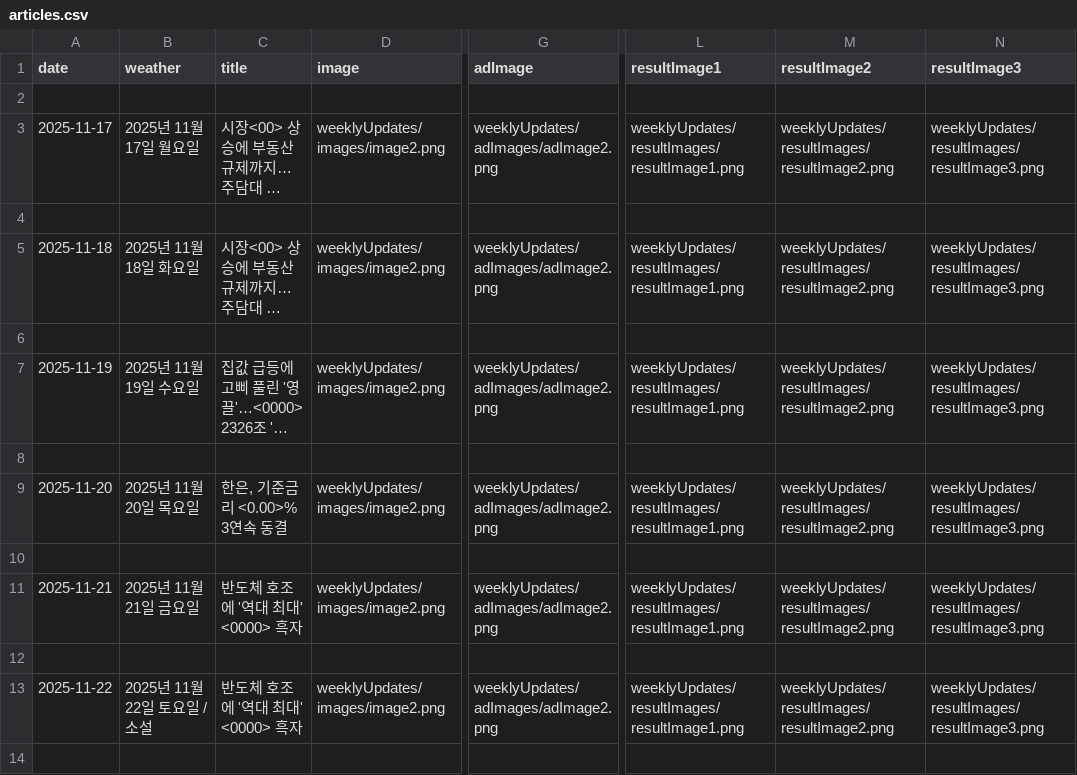
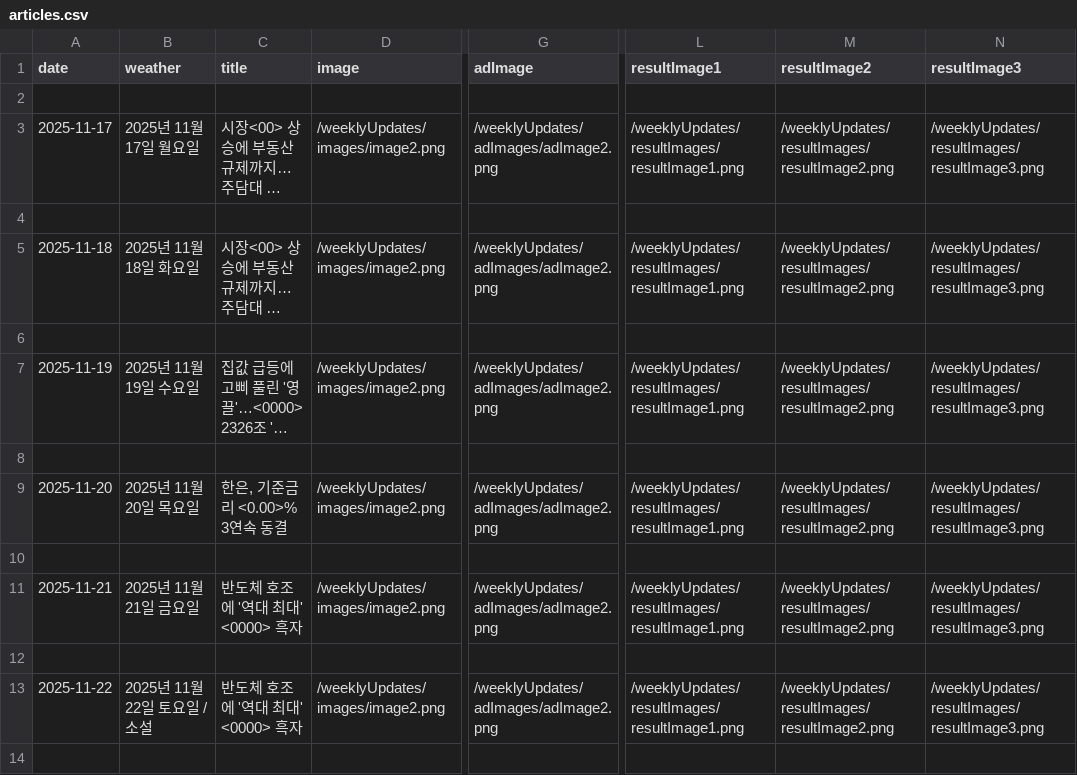
Before and after one commit to dwiroilbo/dwiroilbo.github.io, a CSV file: weeklyUpdates/articles.csv, drawn as a sheet; only a part is shown, gaps mark what is left out; long unchanged cells end in …; the diff covers the shown part only; the diff names each change by its address in the sheet, - before the commit and + after, or states it on an @@ line.

```diff
--- a/weeklyUpdates/articles.csv
+++ b/weeklyUpdates/articles.csv
-D3 (image): weeklyUpdates/images/image2.png
+D3 (image): /weeklyUpdates/images/image2.png
-G3 (adImage): weeklyUpdates/adImages/adImage2.png
+G3 (adImage): /weeklyUpdates/adImages/adImage2.png
-L3 (resultImage1): weeklyUpdates/resultImages/resultImage1.png
+L3 (resultImage1): /weeklyUpdates/resultImages/resultImage1.png
-M3 (resultImage2): weeklyUpdates/resultImages/resultImage2.png
+M3 (resultImage2): /weeklyUpdates/resultImages/resultImage2.png
-N3 (resultImage3): weeklyUpdates/resultImages/resultImage3.png
+N3 (resultImage3): /weeklyUpdates/resultImages/resultImage3.png
-D5 (image): weeklyUpdates/images/image2.png
+D5 (image): /weeklyUpdates/images/image2.png
-G5 (adImage): weeklyUpdates/adImages/adImage2.png
+G5 (adImage): /weeklyUpdates/adImages/adImage2.png
-L5 (resultImage1): weeklyUpdates/resultImages/resultImage1.png
+L5 (resultImage1): /weeklyUpdates/resultImages/resultImage1.png
-M5 (resultImage2): weeklyUpdates/resultImages/resultImage2.png
+M5 (resultImage2): /weeklyUpdates/resultImages/resultImage2.png
-N5 (resultImage3): weeklyUpdates/resultImages/resultImage3.png
+N5 (resultImage3): /weeklyUpdates/resultImages/resultImage3.png
-D7 (image): weeklyUpdates/images/image2.png
+D7 (image): /weeklyUpdates/images/image2.png
-G7 (adImage): weeklyUpdates/adImages/adImage2.png
+G7 (adImage): /weeklyUpdates/adImages/adImage2.png
-L7 (resultImage1): weeklyUpdates/resultImages/resultImage1.png
+L7 (resultImage1): /weeklyUpdates/resultImages/resultImage1.png
-M7 (resultImage2): weeklyUpdates/resultImages/resultImage2.png
+M7 (resultImage2): /weeklyUpdates/resultImages/resultImage2.png
-N7 (resultImage3): weeklyUpdates/resultImages/resultImage3.png
+N7 (resultImage3): /weeklyUpdates/resultImages/resultImage3.png
-D9 (image): weeklyUpdates/images/image2.png
+D9 (image): /weeklyUpdates/images/image2.png
-G9 (adImage): weeklyUpdates/adImages/adImage2.png
+G9 (adImage): /weeklyUpdates/adImages/adImage2.png
-L9 (resultImage1): weeklyUpdates/resultImages/resultImage1.png
+L9 (resultImage1): /weeklyUpdates/resultImages/resultImage1.png
-M9 (resultImage2): weeklyUpdates/resultImages/resultImage2.png
+M9 (resultImage2): /weeklyUpdates/resultImages/resultImage2.png
-N9 (resultImage3): weeklyUpdates/resultImages/resultImage3.png
+N9 (resultImage3): /weeklyUpdates/resultImages/resultImage3.png
-D11 (image): weeklyUpdates/images/image2.png
+D11 (image): /weeklyUpdates/images/image2.png
-G11 (adImage): weeklyUpdates/adImages/adImage2.png
+G11 (adImage): /weeklyUpdates/adImages/adImage2.png
-L11 (resultImage1): weeklyUpdates/resultImages/resultImage1.png
+L11 (resultImage1): /weeklyUpdates/resultImages/resultImage1.png
-M11 (resultImage2): weeklyUpdates/resultImages/resultImage2.png
+M11 (resultImage2): /weeklyUpdates/resultImages/resultImage2.png
-N11 (resultImage3): weeklyUpdates/resultImages/resultImage3.png
+N11 (resultImage3): /weeklyUpdates/resultImages/resultImage3.png
-D13 (image): weeklyUpdates/images/image2.png
+D13 (image): /weeklyUpdates/images/image2.png
-G13 (adImage): weeklyUpdates/adImages/adImage2.png
+G13 (adImage): /weeklyUpdates/adImages/adImage2.png
-L13 (resultImage1): weeklyUpdates/resultImages/resultImage1.png
+L13 (resultImage1): /weeklyUpdates/resultImages/resultImage1.png
-M13 (resultImage2): weeklyUpdates/resultImages/resultImage2.png
+M13 (resultImage2): /weeklyUpdates/resultImages/resultImage2.png
-N13 (resultImage3): weeklyUpdates/resultImages/resultImage3.png
+N13 (resultImage3): /weeklyUpdates/resultImages/resultImage3.png
```
Also changed, not shown: 5 edited cells elsewhere in this file, 7 other files.
